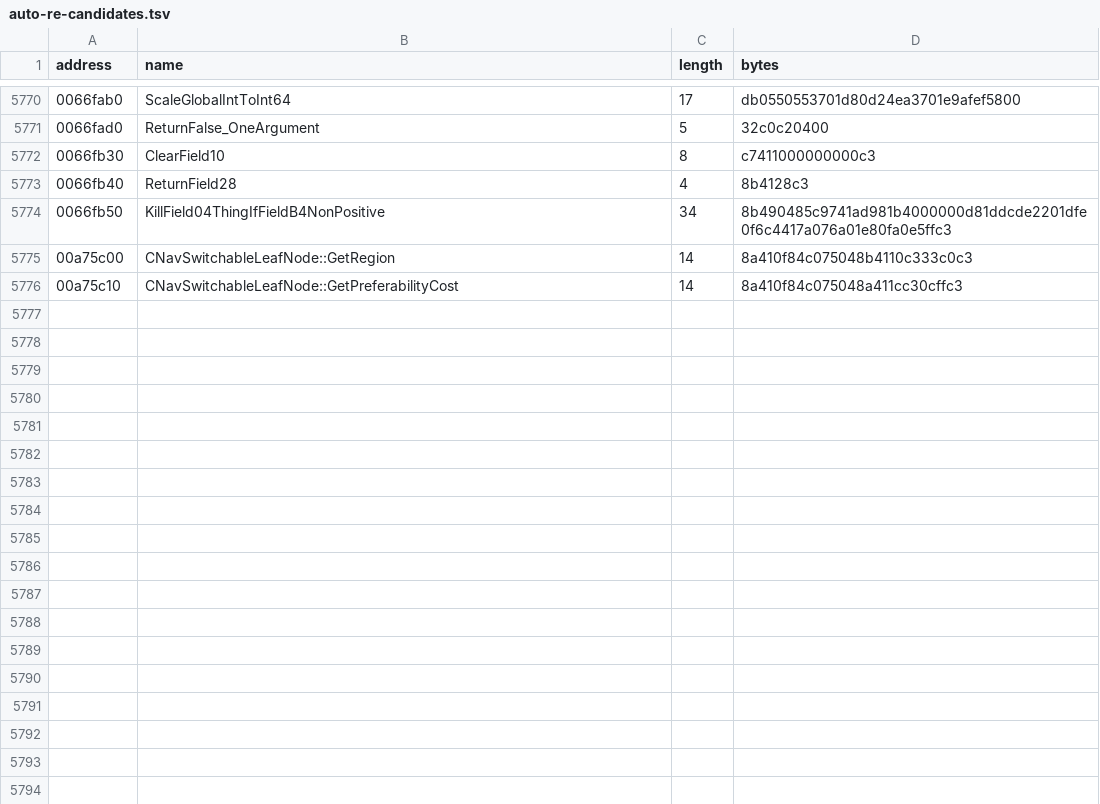
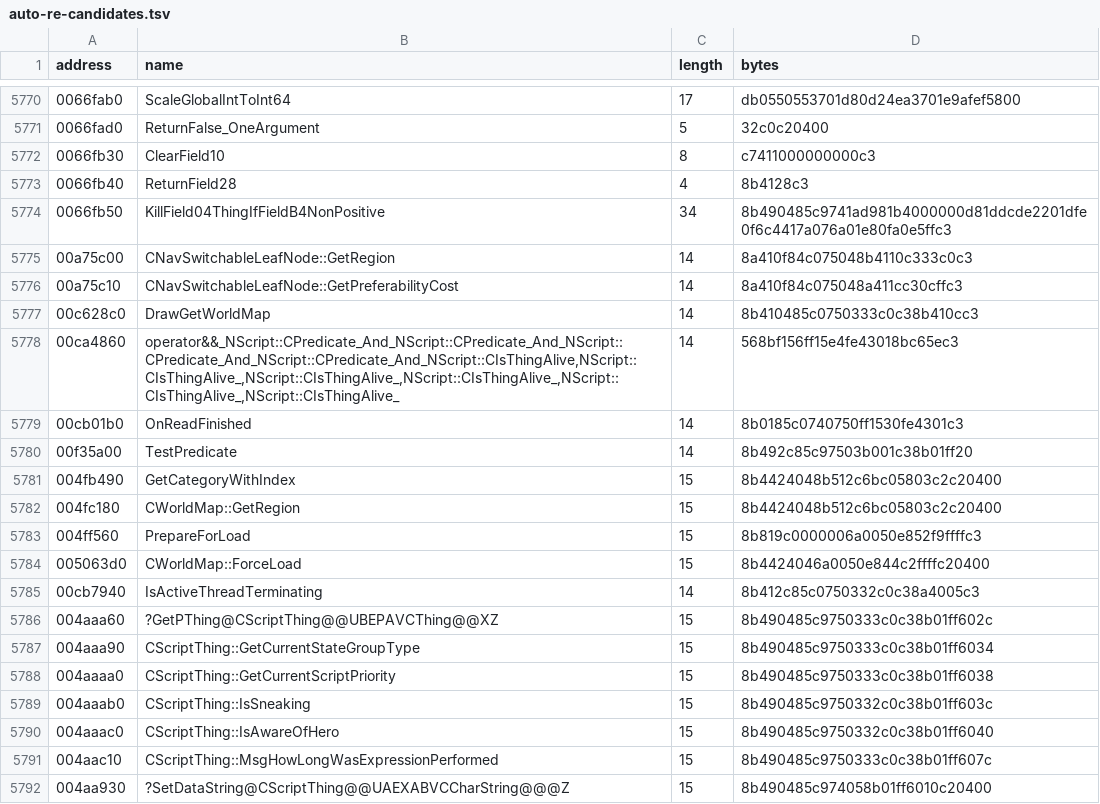
Before and after one commit to BuffJesus/FableDecomp, a TSV file: rebuild/oracles/auto-re-candidates.tsv, drawn as a sheet; only a part is shown, gaps mark what is left out; the diff names each change by its address in the sheet, - before the commit and + after, or states it on an @@ line.

```diff
--- a/rebuild/oracles/auto-re-candidates.tsv
+++ b/rebuild/oracles/auto-re-candidates.tsv
+row 5777: 00c628c0 | DrawGetWorldMap | 14 | 8b410485c0750333c0c38b410cc3
+row 5778: 00ca4860 | operator&&_NScript::CPredicate_And_NScript::CPredicate_And_NScript::CPredicate_And_NScript::CPredicate_And_NScript::CIsThingAlive,NScript::CIsThingAlive_,NScript::CIsThingAlive_,NScript::CIsThingAlive_,NScript::CIsThingAlive_,NScript::CIsThingAlive_ | 14 | 568bf156ff15e4fe43018bc65ec3
+row 5779: 00cb01b0 | OnReadFinished | 14 | 8b0185c0740750ff1530fe4301c3
+row 5780: 00f35a00 | TestPredicate | 14 | 8b492c85c97503b001c38b01ff20
+row 5781: 004fb490 | GetCategoryWithIndex | 15 | 8b4424048b512c6bc05803c2c20400
+row 5782: 004fc180 | CWorldMap::GetRegion | 15 | 8b4424048b512c6bc05803c2c20400
+row 5783: 004ff560 | PrepareForLoad | 15 | 8b819c0000006a0050e852f9ffffc3
+row 5784: 005063d0 | CWorldMap::ForceLoad | 15 | 8b4424046a0050e844c2ffffc20400
+row 5785: 00cb7940 | IsActiveThreadTerminating | 14 | 8b412c85c0750332c0c38a4005c3
+row 5786: 004aaa60 | ?GetPThing@CScriptThing@@UBEPAVCThing@@XZ | 15 | 8b490485c9750333c0c38b01ff602c
+row 5787: 004aaa90 | CScriptThing::GetCurrentStateGroupType | 15 | 8b490485c9750333c0c38b01ff6034
+row 5788: 004aaaa0 | CScriptThing::GetCurrentScriptPriority | 15 | 8b490485c9750333c0c38b01ff6038
+row 5789: 004aaab0 | CScriptThing::IsSneaking | 15 | 8b490485c9750332c0c38b01ff603c
+row 5790: 004aaac0 | CScriptThing::IsAwareOfHero | 15 | 8b490485c9750332c0c38b01ff6040
+row 5791: 004aac10 | CScriptThing::MsgHowLongWasExpressionPerformed | 15 | 8b490485c9750333c0c38b01ff607c
+row 5792: 004aa930 | ?SetDataString@CScriptThing@@UAEXABVCCharString@@@Z | 15 | 8b490485c974058b01ff6010c20400
```
Also changed, not shown: 34 other files.
